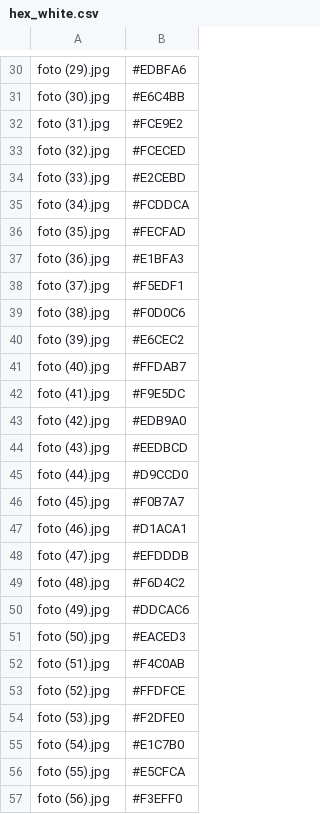
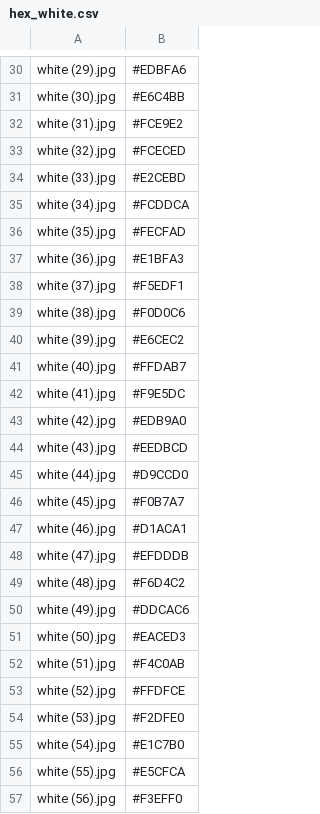
Before and after one commit to kamilarr/Glammuse-IOT, a CSV file: Convert/hex_white.csv, drawn as a sheet; only a part is shown, gaps mark what is left out; the diff covers the shown part only; the diff names each change by its address in the sheet, - before the commit and + after, or states it on an @@ line.

Commit message:
Update hex_white.csv

```diff
--- a/Convert/hex_white.csv
+++ b/Convert/hex_white.csv
-A30: foto (29).jpg
+A30: white (29).jpg
-A31: foto (30).jpg
+A31: white (30).jpg
-A32: foto (31).jpg
+A32: white (31).jpg
-A33: foto (32).jpg
+A33: white (32).jpg
-A34: foto (33).jpg
+A34: white (33).jpg
-A35: foto (34).jpg
+A35: white (34).jpg
-A36: foto (35).jpg
+A36: white (35).jpg
-A37: foto (36).jpg
+A37: white (36).jpg
-A38: foto (37).jpg
+A38: white (37).jpg
-A39: foto (38).jpg
+A39: white (38).jpg
-A40: foto (39).jpg
+A40: white (39).jpg
-A41: foto (40).jpg
+A41: white (40).jpg
-A42: foto (41).jpg
+A42: white (41).jpg
-A43: foto (42).jpg
+A43: white (42).jpg
-A44: foto (43).jpg
+A44: white (43).jpg
-A45: foto (44).jpg
+A45: white (44).jpg
-A46: foto (45).jpg
+A46: white (45).jpg
-A47: foto (46).jpg
+A47: white (46).jpg
-A48: foto (47).jpg
+A48: white (47).jpg
-A49: foto (48).jpg
+A49: white (48).jpg
-A50: foto (49).jpg
+A50: white (49).jpg
-A51: foto (50).jpg
+A51: white (50).jpg
-A52: foto (51).jpg
+A52: white (51).jpg
-A53: foto (52).jpg
+A53: white (52).jpg
-A54: foto (53).jpg
+A54: white (53).jpg
-A55: foto (54).jpg
+A55: white (54).jpg
-A56: foto (55).jpg
+A56: white (55).jpg
-A57: foto (56).jpg
+A57: white (56).jpg
```
Also changed, not shown: 97 edited cells elsewhere in this file.
